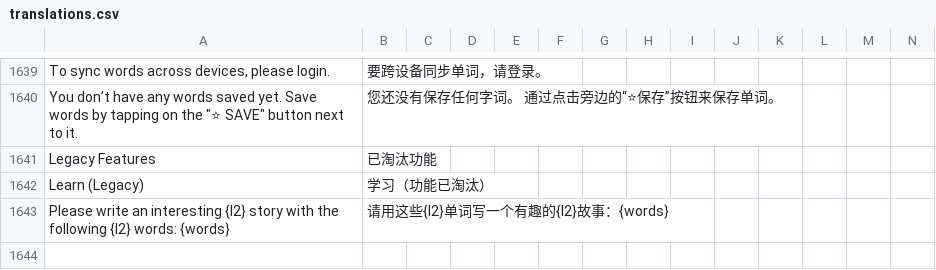
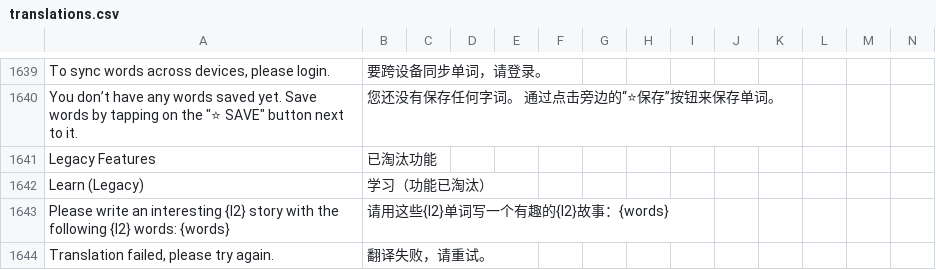
Before and after one commit to longjiang/zerotohero-nuxt, a CSV file: lib/translations.csv, drawn as a sheet; only a part is shown, gaps mark what is left out; rows hold the shown columns only; the diff names each change by its address in the sheet, - before the commit and + after, or states it on an @@ line.

Commit message:
Add 'please try again' translation string.

```diff
--- a/lib/translations.csv
+++ b/lib/translations.csv
+row 1644: Translation failed, please try again. | 翻译失败，请重试。
```
